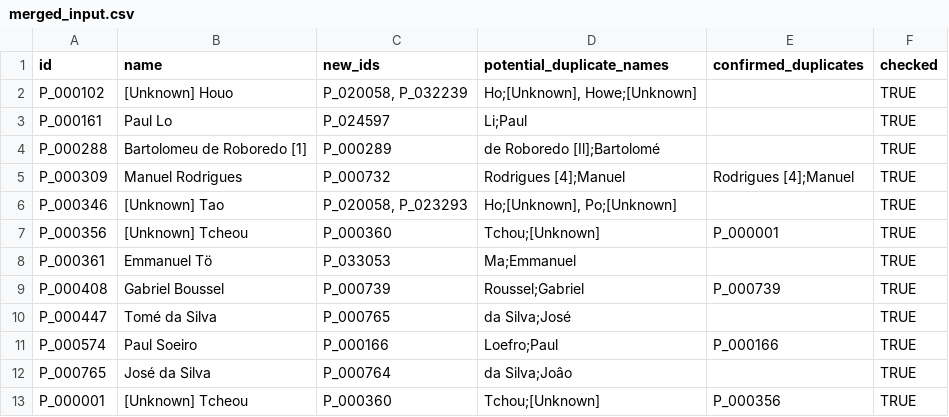
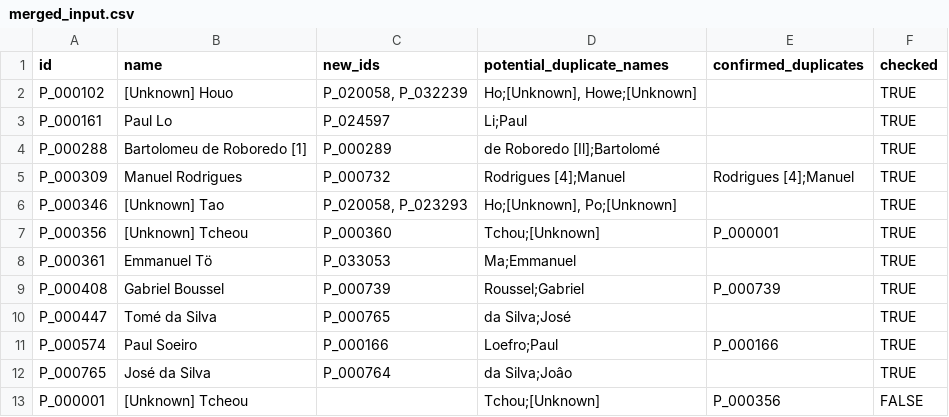
Before and after one commit to jerichojacala/data-duplicates, a CSV file: merged_input.csv, drawn as a sheet.

```diff
--- a/merged_input.csv
+++ b/merged_input.csv
@@ -12,2 +12,2 @@ P_000574,Paul Soeiro,P_000166,Loefro;Paul,P_000166,TRUE
 P_000765,José da Silva,P_000764,da Silva;Joâo,,TRUE
-P_000001,[Unknown] Tcheou,P_000360,Tchou;[Unknown],P_000356,TRUE
+P_000001,[Unknown] Tcheou,,Tchou;[Unknown],P_000356,FALSE
```
Also changed, not shown: merged_output.csv, output.csv, 8 other files.
